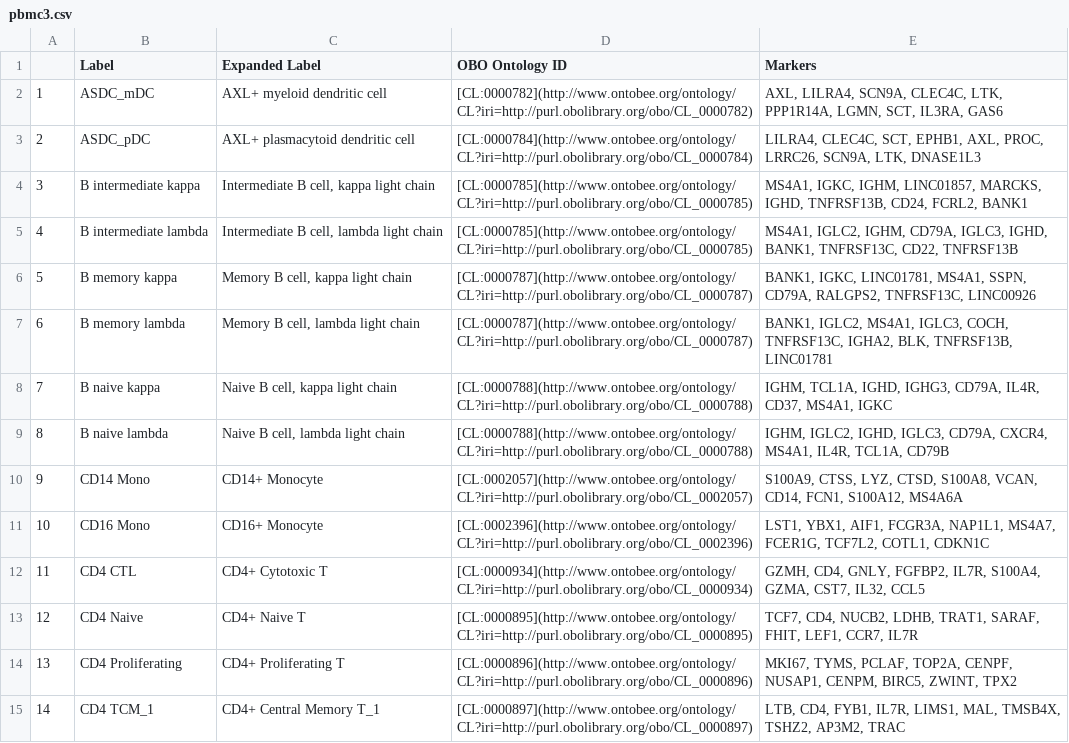
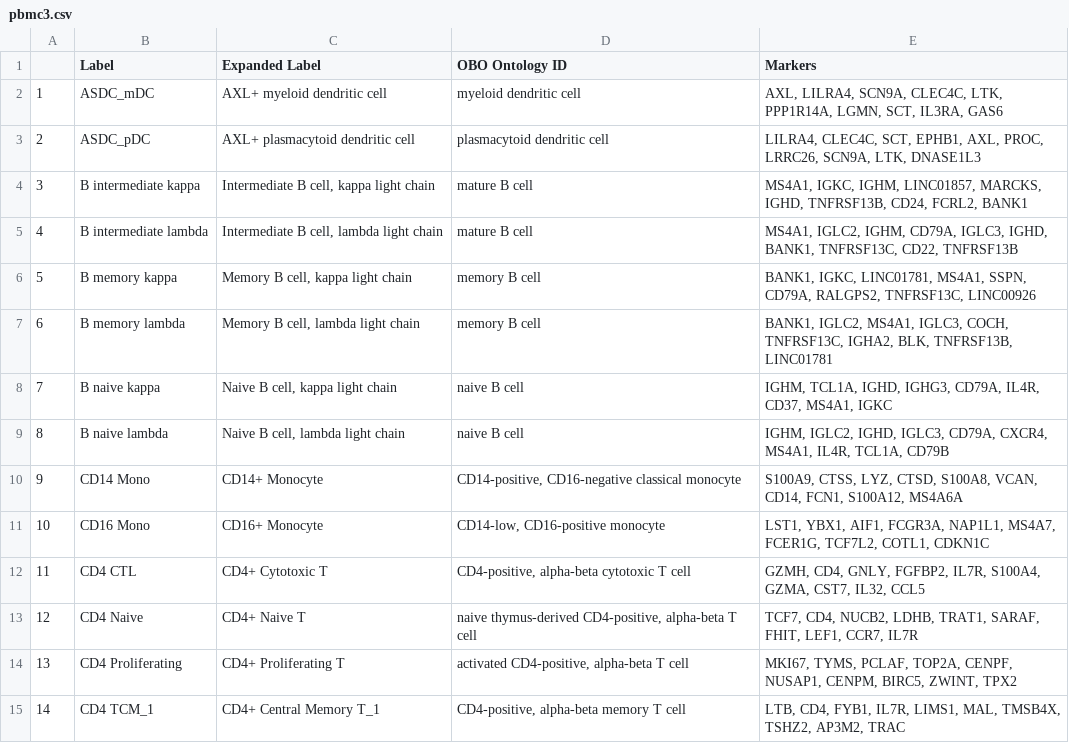
Before and after one commit to satijalab/azimuth_website, a CSV file: static/csv/pbmc3.csv, drawn as a sheet; only a part is shown; the diff covers the shown part only.

Commit message:
add cell type names

```diff
--- a/static/csv/pbmc3.csv
+++ b/static/csv/pbmc3.csv
@@ -1,15 +1,15 @@
 "","Label","Expanded Label","OBO Ontology ID","Markers"
-"1","ASDC_mDC","AXL+ myeloid dendritic cell","[CL:0000782](http://www.ontobee.org/ontology/CL?iri=http://purl.obolibrary.org/obo/CL_0000782)","AXL, LILRA4, SCN9A, CLEC4C, LTK, PPP1R14A, LGMN, SCT, IL3RA, GAS6"
-"2","ASDC_pDC","AXL+ plasmacytoid dendritic cell","[CL:0000784](http://www.ontobee.org/ontology/CL?iri=http://purl.obolibrary.org/obo/CL_0000784)","LILRA4, CLEC4C, SCT, EPHB1, AXL, PROC, LRRC26, SCN9A, LTK, DNASE1L3"
-"3","B intermediate kappa","Intermediate B cell, kappa light chain","[CL:0000785](http://www.ontobee.org/ontology/CL?iri=http://purl.obolibrary.org/obo/CL_0000785)","MS4A1, IGKC, IGHM, LINC01857, MARCKS, IGHD, TNFRSF13B, CD24, FCRL2, BANK1"
-"4","B intermediate lambda","Intermediate B cell, lambda light chain","[CL:0000785](http://www.ontobee.org/ontology/CL?iri=http://purl.obolibrary.org/obo/CL_0000785)","MS4A1, IGLC2, IGHM, CD79A, IGLC3, IGHD, BANK1, TNFRSF13C, CD22, TNFRSF13B"
-"5","B memory kappa","Memory B cell, kappa light chain","[CL:0000787](http://www.ontobee.org/ontology/CL?iri=http://purl.obolibrary.org/obo/CL_0000787)","BANK1, IGKC, LINC01781, MS4A1, SSPN, CD79A, RALGPS2, TNFRSF13C, LINC00926"
-"6","B memory lambda","Memory B cell, lambda light chain","[CL:0000787](http://www.ontobee.org/ontology/CL?iri=http://purl.obolibrary.org/obo/CL_0000787)","BANK1, IGLC2, MS4A1, IGLC3, COCH, TNFRSF13C, IGHA2, BLK, TNFRSF13B, LINC01781"
-"7","B naive kappa","Naive B cell, kappa light chain","[CL:0000788](http://www.ontobee.org/ontology/CL?iri=http://purl.obolibrary.org/obo/CL_0000788)","IGHM, TCL1A, IGHD, IGHG3, CD79A, IL4R, CD37, MS4A1, IGKC"
-"8","B naive lambda","Naive B cell, lambda light chain","[CL:0000788](http://www.ontobee.org/ontology/CL?iri=http://purl.obolibrary.org/obo/CL_0000788)","IGHM, IGLC2, IGHD, IGLC3, CD79A, CXCR4, MS4A1, IL4R, TCL1A, CD79B"
-"9","CD14 Mono","CD14+ Monocyte","[CL:0002057](http://www.ontobee.org/ontology/CL?iri=http://purl.obolibrary.org/obo/CL_0002057)","S100A9, CTSS, LYZ, CTSD, S100A8, VCAN, CD14, FCN1, S100A12, MS4A6A"
-"10","CD16 Mono","CD16+ Monocyte","[CL:0002396](http://www.ontobee.org/ontology/CL?iri=http://purl.obolibrary.org/obo/CL_0002396)","LST1, YBX1, AIF1, FCGR3A, NAP1L1, MS4A7, FCER1G, TCF7L2, COTL1, CDKN1C"
-"11","CD4 CTL","CD4+ Cytotoxic T","[CL:0000934](http://www.ontobee.org/ontology/CL?iri=http://purl.obolibrary.org/obo/CL_0000934)","GZMH, CD4, GNLY, FGFBP2, IL7R, S100A4, GZMA, CST7, IL32, CCL5"
-"12","CD4 Naive","CD4+ Naive T","[CL:0000895](http://www.ontobee.org/ontology/CL?iri=http://purl.obolibrary.org/obo/CL_0000895)","TCF7, CD4, NUCB2, LDHB, TRAT1, SARAF, FHIT, LEF1, CCR7, IL7R"
-"13","CD4 Proliferating","CD4+ Proliferating T","[CL:0000896](http://www.ontobee.org/ontology/CL?iri=http://purl.obolibrary.org/obo/CL_0000896)","MKI67, TYMS, PCLAF, TOP2A, CENPF, NUSAP1, CENPM, BIRC5, ZWINT, TPX2"
-"14","CD4 TCM_1","CD4+ Central Memory T_1","[CL:0000897](http://www.ontobee.org/ontology/CL?iri=http://purl.obolibrary.org/obo/CL_0000897)","LTB, CD4, FYB1, IL7R, LIMS1, MAL, TMSB4X, TSHZ2, AP3M2, TRAC"
+"1","ASDC_mDC","AXL+ myeloid dendritic cell","myeloid dendritic cell","AXL, LILRA4, SCN9A, CLEC4C, LTK, PPP1R14A, LGMN, SCT, IL3RA, GAS6"
+"2","ASDC_pDC","AXL+ plasmacytoid dendritic cell","plasmacytoid dendritic cell","LILRA4, CLEC4C, SCT, EPHB1, AXL, PROC, LRRC26, SCN9A, LTK, DNASE1L3"
+"3","B intermediate kappa","Intermediate B cell, kappa light chain","mature B cell","MS4A1, IGKC, IGHM, LINC01857, MARCKS, IGHD, TNFRSF13B, CD24, FCRL2, BANK1"
+"4","B intermediate lambda","Intermediate B cell, lambda light chain","mature B cell","MS4A1, IGLC2, IGHM, CD79A, IGLC3, IGHD, BANK1, TNFRSF13C, CD22, TNFRSF13B"
+"5","B memory kappa","Memory B cell, kappa light chain","memory B cell","BANK1, IGKC, LINC01781, MS4A1, SSPN, CD79A, RALGPS2, TNFRSF13C, LINC00926"
+"6","B memory lambda","Memory B cell, lambda light chain","memory B cell","BANK1, IGLC2, MS4A1, IGLC3, COCH, TNFRSF13C, IGHA2, BLK, TNFRSF13B, LINC01781"
+"7","B naive kappa","Naive B cell, kappa light chain","naive B cell","IGHM, TCL1A, IGHD, IGHG3, CD79A, IL4R, CD37, MS4A1, IGKC"
+"8","B naive lambda","Naive B cell, lambda light chain","naive B cell","IGHM, IGLC2, IGHD, IGLC3, CD79A, CXCR4, MS4A1, IL4R, TCL1A, CD79B"
+"9","CD14 Mono","CD14+ Monocyte","CD14-positive, CD16-negative classical monocyte","S100A9, CTSS, LYZ, CTSD, S100A8, VCAN, CD14, FCN1, S100A12, MS4A6A"
+"10","CD16 Mono","CD16+ Monocyte","CD14-low, CD16-positive monocyte","LST1, YBX1, AIF1, FCGR3A, NAP1L1, MS4A7, FCER1G, TCF7L2, COTL1, CDKN1C"
+"11","CD4 CTL","CD4+ Cytotoxic T","CD4-positive, alpha-beta cytotoxic T cell","GZMH, CD4, GNLY, FGFBP2, IL7R, S100A4, GZMA, CST7, IL32, CCL5"
+"12","CD4 Naive","CD4+ Naive T","naive thymus-derived CD4-positive, alpha-beta T cell","TCF7, CD4, NUCB2, LDHB, TRAT1, SARAF, FHIT, LEF1, CCR7, IL7R"
+"13","CD4 Proliferating","CD4+ Proliferating T","activated CD4-positive, alpha-beta T cell","MKI67, TYMS, PCLAF, TOP2A, CENPF, NUSAP1, CENPM, BIRC5, ZWINT, TPX2"
+"14","CD4 TCM_1","CD4+ Central Memory T_1","CD4-positive, alpha-beta memory T cell","LTB, CD4, FYB1, IL7R, LIMS1, MAL, TMSB4X, TSHZ2, AP3M2, TRAC"
```
Also changed, not shown: 43 edited cells elsewhere in this file, static/csv/humanbrain.csv, static/csv/mousebrain.csv, 3 other files.
